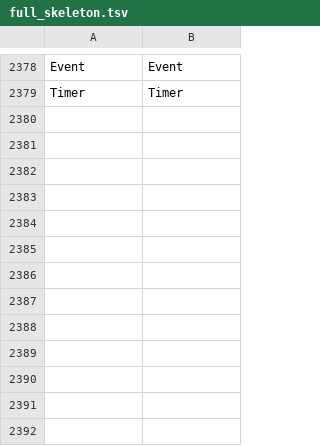
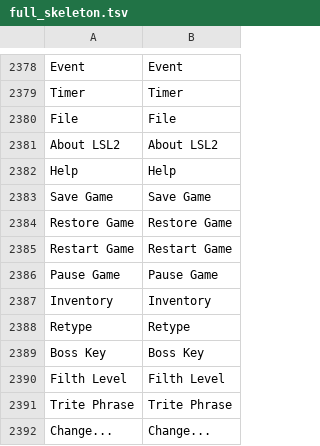
Before and after one commit to wicanr2/leisure_suit_larry2-goes-lookling-for-love-ega-cht, a TSV file: translation/full_skeleton.tsv, drawn as a sheet; only a part is shown, gaps mark what is left out.

```diff
--- a/translation/full_skeleton.tsv
+++ b/translation/full_skeleton.tsv
@@ -2379 +2379,14 @@ Event	Event
 Timer	Timer
+ File 	 File
+About LSL2	About LSL2
+Help	Help
+Save Game	Save Game
+Restore Game	Restore Game
+Restart Game	Restart Game
+Pause Game	Pause Game
+Inventory	Inventory
+Retype	Retype
+Boss Key	Boss Key
+Filth Level	Filth Level
+Trite Phrase	Trite Phrase
+Change...	Change...
```
Also changed, not shown: dist-cht/translation.tsv, translation/translation_utf8.tsv, 13 other files.
